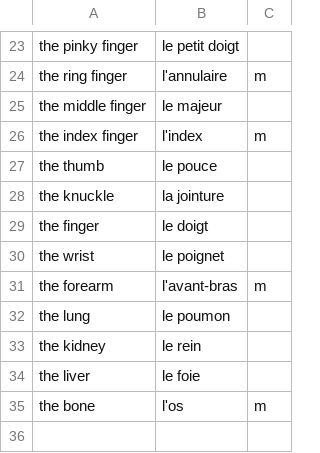
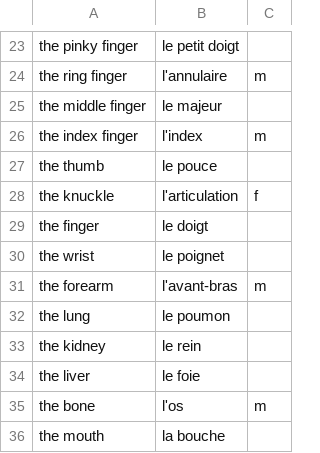
Before and after one commit to grant-nations/cartes_memoire, a CSV file: paquets/les_parties_du_corps_2.csv, drawn as a sheet; only a part is shown, gaps mark what is left out.

```diff
--- a/paquets/les_parties_du_corps_2.csv
+++ b/paquets/les_parties_du_corps_2.csv
@@ -27,3 +27,3 @@ the index finger, l'index, m
 the thumb, le pouce
-the knuckle, la jointure
+the knuckle, l'articulation, f
 the finger, le doigt
@@ -35 +35,2 @@ the liver, le foie
 the bone, l'os, m
+the mouth, la bouche
```
Also changed, not shown: paquets/le_quotidien_2.csv, 2 other files.
